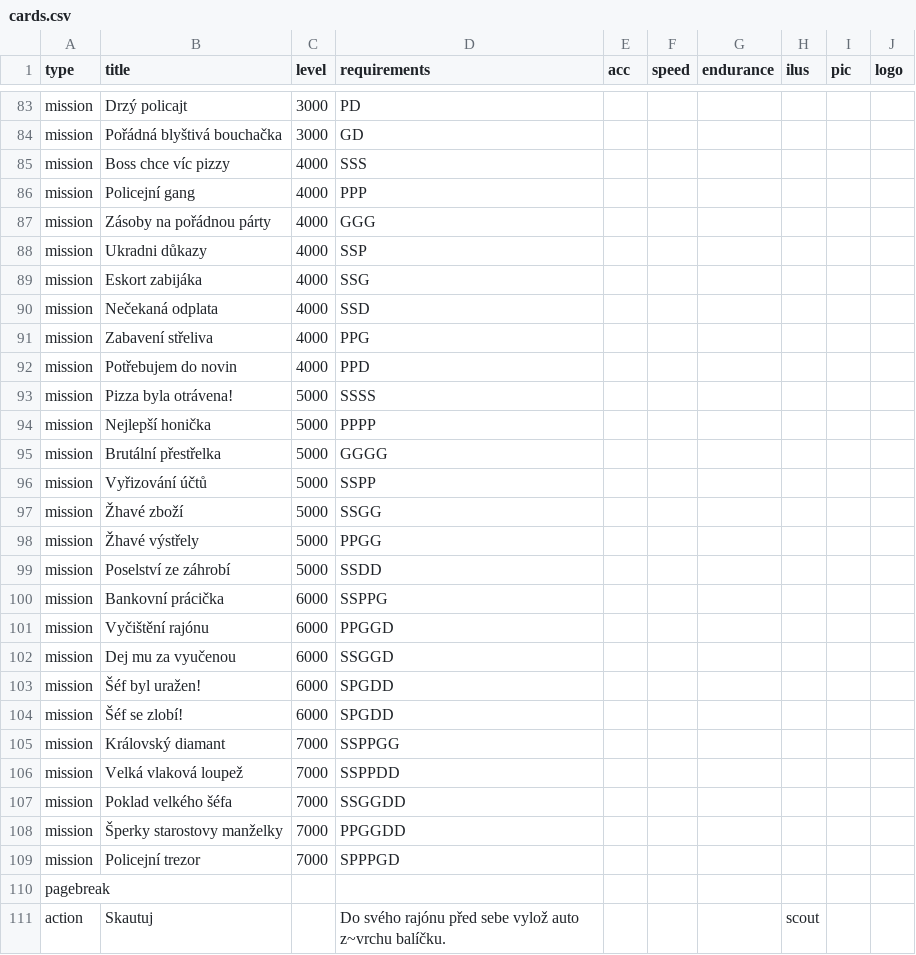
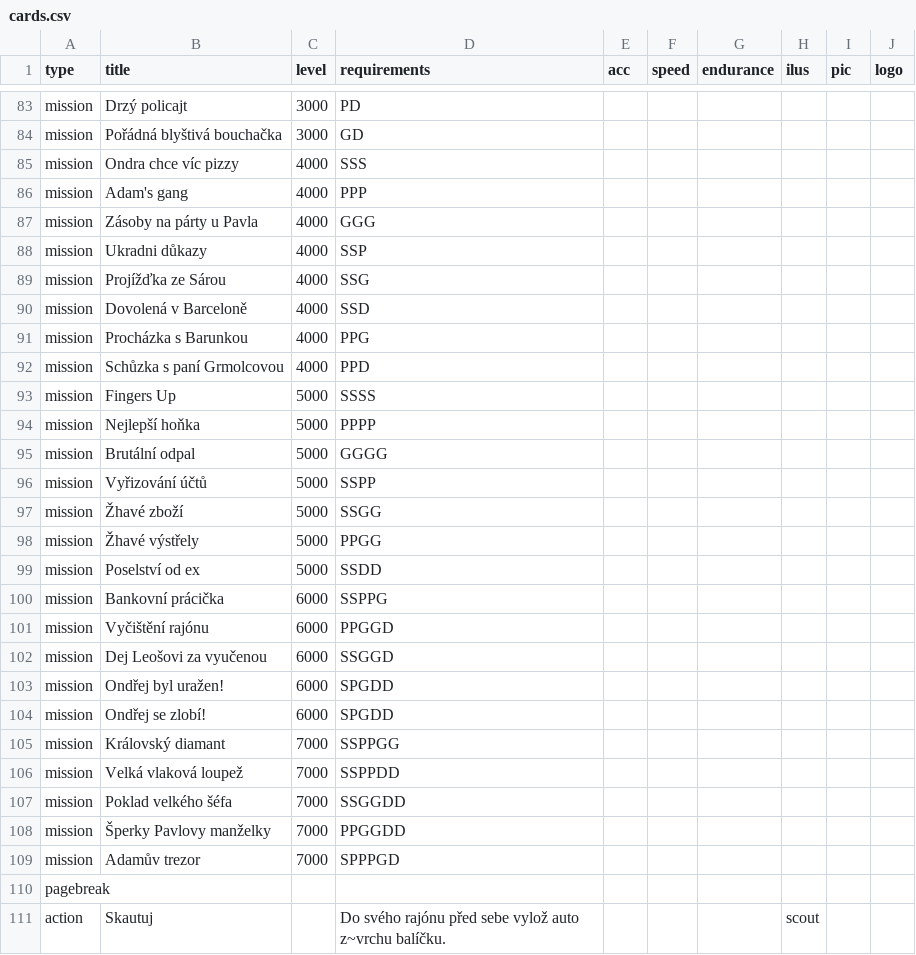
Before and after one commit to jerrylabs/card-generator, a CSV file: kta/cards.csv, drawn as a sheet; only a part is shown, gaps mark what is left out; the diff covers the shown part only.

Commit message:
initial version for adam and Hanka

```diff
--- a/kta/cards.csv
+++ b/kta/cards.csv
@@ -84,13 +84,13 @@ mission,Drzý policajt,3000,PD,,,,,,
 mission,Pořádná blyštivá bouchačka,3000,GD,,,,,,
-mission,Boss chce víc pizzy,4000,SSS,,,,,,
-mission,Policejní gang,4000,PPP,,,,,,
-mission,Zásoby na pořádnou párty,4000,GGG,,,,,,
+mission,Ondra chce víc pizzy,4000,SSS,,,,,,
+mission,Adam's gang,4000,PPP,,,,,,
+mission,Zásoby na párty u Pavla,4000,GGG,,,,,,
 mission,Ukradni důkazy,4000,SSP,,,,,,
-mission,Eskort zabijáka,4000,SSG,,,,,,
-mission,Nečekaná odplata,4000,SSD,,,,,,
-mission,Zabavení střeliva,4000,PPG,,,,,,
-mission,Potřebujem do novin,4000,PPD,,,,,,
-mission,Pizza byla otrávena!,5000,SSSS,,,,,,
-mission,Nejlepší honička,5000,PPPP,,,,,,
-mission,Brutální přestřelka,5000,GGGG,,,,,,
+mission,Projížďka ze Sárou,4000,SSG,,,,,,
+mission,Dovolená v Barceloně,4000,SSD,,,,,,
+mission,Procházka s Barunkou,4000,PPG,,,,,,
+mission,Schůzka s paní Grmolcovou,4000,PPD,,,,,,
+mission,Fingers Up,5000,SSSS,,,,,,
+mission,Nejlepší hoňka,5000,PPPP,,,,,,
+mission,Brutální odpal,5000,GGGG,,,,,,
 mission,Vyřizování účtů,5000,SSPP,,,,,,
@@ -98,8 +98,8 @@ mission,Žhavé zboží,5000,SSGG,,,,,,
 mission,Žhavé výstřely,5000,PPGG,,,,,,
-mission,Poselství ze záhrobí,5000,SSDD,,,,,,
+mission,Poselství od ex,5000,SSDD,,,,,,
 mission,Bankovní prácička,6000,SSPPG,,,,,,
 mission,Vyčištění rajónu,6000,PPGGD,,,,,,
-mission,Dej mu za vyučenou,6000,SSGGD,,,,,,
-mission,Šéf byl uražen!,6000,SPGDD,,,,,,
-mission,Šéf se zlobí!,6000,SPGDD,,,,,,
+mission,Dej Leošovi za vyučenou,6000,SSGGD,,,,,,
+mission,Ondřej byl uražen!,6000,SPGDD,,,,,,
+mission,Ondřej se zlobí!,6000,SPGDD,,,,,,
 mission,Královský diamant,7000,SSPPGG,,,,,,
@@ -107,4 +107,4 @@ mission,Velká vlaková loupež,7000,SSPPDD,,,,,,
 mission,Poklad velkého šéfa,7000,SSGGDD,,,,,,
-mission,Šperky starostovy manželky,7000,PPGGDD,,,,,,
-mission,Policejní trezor,7000,SPPPGD,,,,,,
+mission,Šperky Pavlovy manželky,7000,PPGGDD,,,,,,
+mission,Adamův trezor,7000,SPPPGD,,,,,,
 pagebreak,,,,,,,,,
```
Also changed, not shown: 22 edited cells elsewhere in this file, 1 other file.
